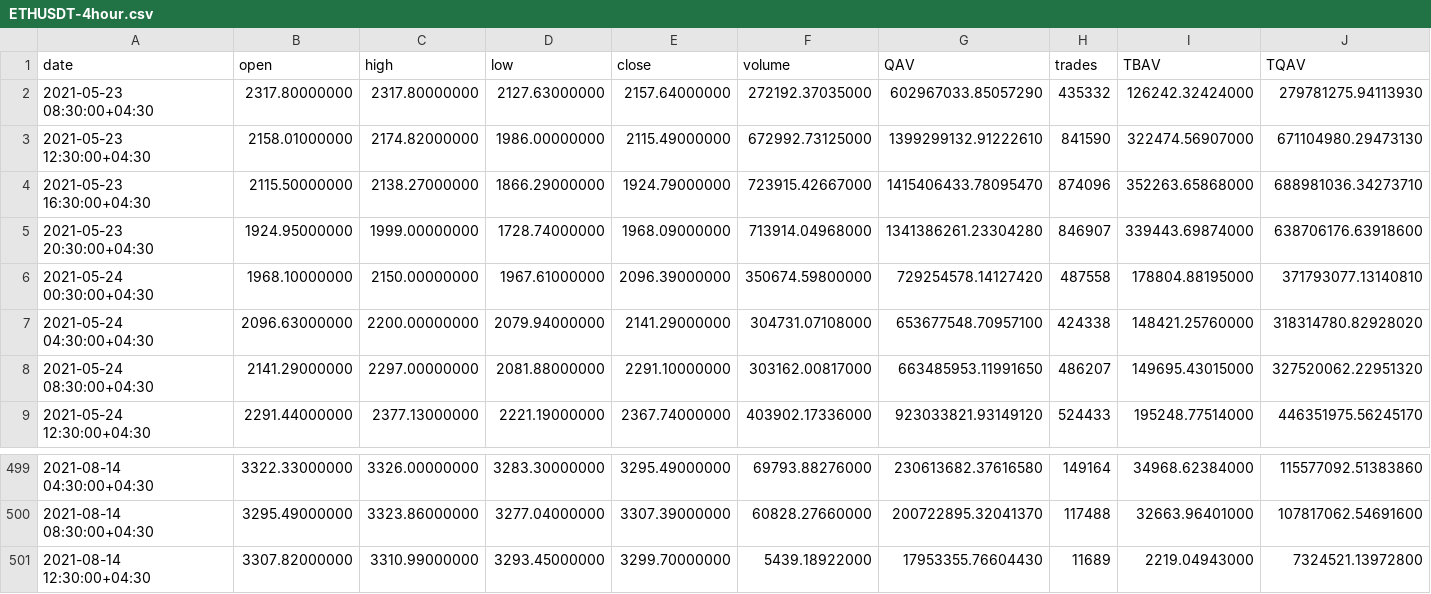
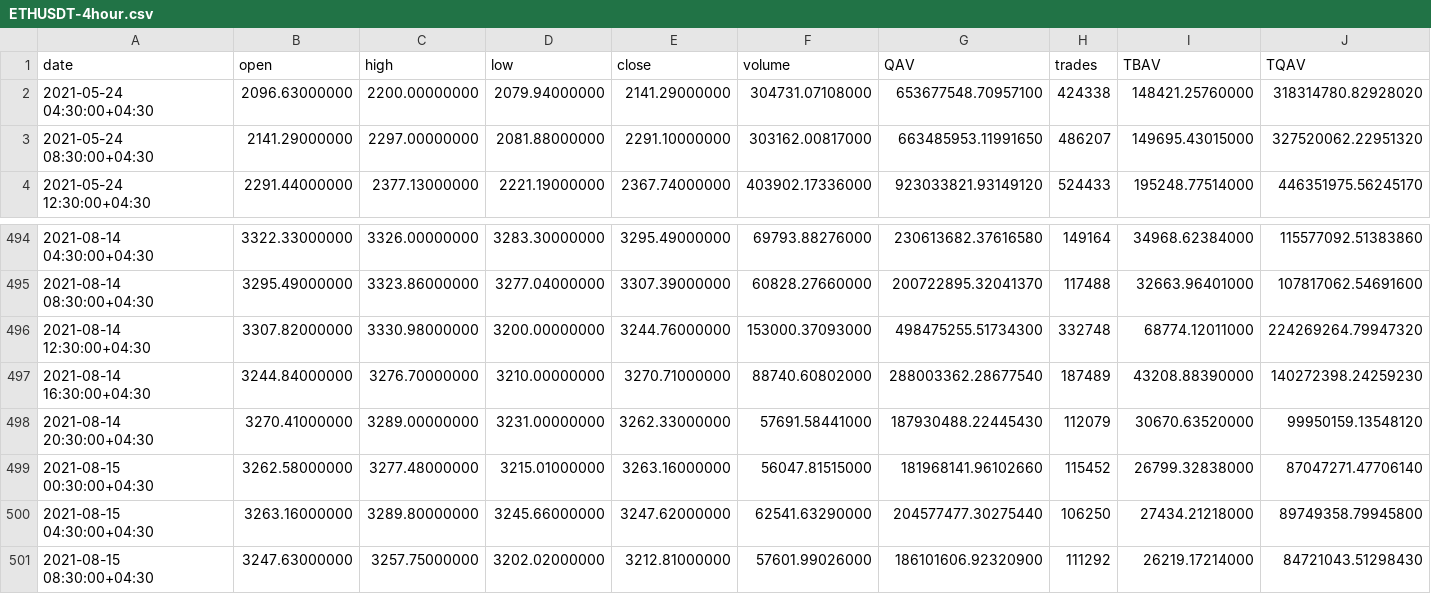
Before and after one commit to mrkataei/traderBot, a CSV file: Static/ETHUSDT-4hour.csv, drawn as a sheet; only a part is shown, gaps mark what is left out.

```diff
--- a/Static/ETHUSDT-4hour.csv
+++ b/Static/ETHUSDT-4hour.csv
@@ -1,7 +1,2 @@
 date,open,high,low,close,volume,QAV,trades,TBAV,TQAV
-2021-05-23 08:30:00+04:30,2317.80000000,2317.80000000,2127.63000000,2157.64000000,272192.37035000,602967033.85057290,435332,126242.32424000,279781275.94113930
-2021-05-23 12:30:00+04:30,2158.01000000,2174.82000000,1986.00000000,2115.49000000,672992.73125000,1399299132.91222610,841590,322474.56907000,671104980.29473130
-2021-05-23 16:30:00+04:30,2115.50000000,2138.27000000,1866.29000000,1924.79000000,723915.42667000,1415406433.78095470,874096,352263.65868000,688981036.34273710
-2021-05-23 20:30:00+04:30,1924.95000000,1999.00000000,1728.74000000,1968.09000000,713914.04968000,1341386261.23304280,846907,339443.69874000,638706176.63918600
-2021-05-24 00:30:00+04:30,1968.10000000,2150.00000000,1967.61000000,2096.39000000,350674.59800000,729254578.14127420,487558,178804.88195000,371793077.13140810
 2021-05-24 04:30:00+04:30,2096.63000000,2200.00000000,2079.94000000,2141.29000000,304731.07108000,653677548.70957100,424338,148421.25760000,318314780.82928020
@@ -500,2 +495,7 @@ date,open,high,low,close,volume,QAV,trades,TBAV,TQAV
 2021-08-14 08:30:00+04:30,3295.49000000,3323.86000000,3277.04000000,3307.39000000,60828.27660000,200722895.32041370,117488,32663.96401000,107817062.54691600
-2021-08-14 12:30:00+04:30,3307.82000000,3310.99000000,3293.45000000,3299.70000000,5439.18922000,17953355.76604430,11689,2219.04943000,7324521.13972800
+2021-08-14 12:30:00+04:30,3307.82000000,3330.98000000,3200.00000000,3244.76000000,153000.37093000,498475255.51734300,332748,68774.12011000,224269264.79947320
+2021-08-14 16:30:00+04:30,3244.84000000,3276.70000000,3210.00000000,3270.71000000,88740.60802000,288003362.28677540,187489,43208.88390000,140272398.24259230
+2021-08-14 20:30:00+04:30,3270.41000000,3289.00000000,3231.00000000,3262.33000000,57691.58441000,187930488.22445430,112079,30670.63520000,99950159.13548120
+2021-08-15 00:30:00+04:30,3262.58000000,3277.48000000,3215.01000000,3263.16000000,56047.81515000,181968141.96102660,115452,26799.32838000,87047271.47706140
+2021-08-15 04:30:00+04:30,3263.16000000,3289.80000000,3245.66000000,3247.62000000,62541.63290000,204577477.30275440,106250,27434.21218000,89749358.79945800
+2021-08-15 08:30:00+04:30,3247.63000000,3257.75000000,3202.02000000,3212.81000000,57601.99026000,186101606.92320900,111292,26219.17214000,84721043.51298430
```
Also changed, not shown: Static/BTCUSDT-30min.csv, Static/BTCUSDT-4hour.csv, 8 other files.
